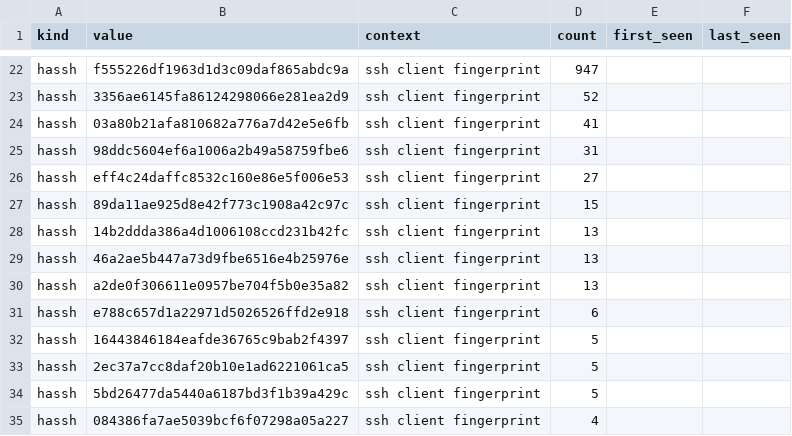
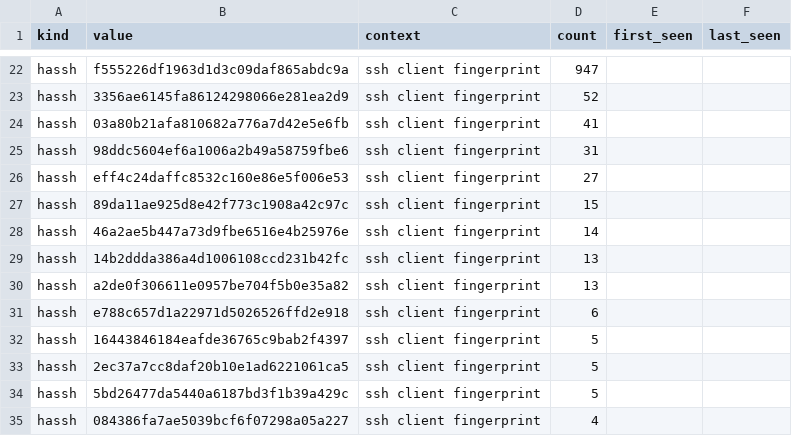
Before and after one commit to unerror/security, a CSV file: feeds/honeypot/iocs.csv, drawn as a sheet; only a part is shown, gaps mark what is left out.

```diff
--- a/feeds/honeypot/iocs.csv
+++ b/feeds/honeypot/iocs.csv
@@ -27,4 +27,4 @@ hassh,eff4c24daffc8532c160e86e5f006e53,ssh client fingerprint,27,,
 hassh,89da11ae925d8e42f773c1908a42c97c,ssh client fingerprint,15,,
+hassh,46a2ae5b447a73d9fbe6516e4b25976e,ssh client fingerprint,14,,
 hassh,14b2ddda386a4d1006108ccd231b42fc,ssh client fingerprint,13,,
-hassh,46a2ae5b447a73d9fbe6516e4b25976e,ssh client fingerprint,13,,
 hassh,a2de0f306611e0957be704f5b0e35a82,ssh client fingerprint,13,,
```
Also changed, not shown: 5 other files.
